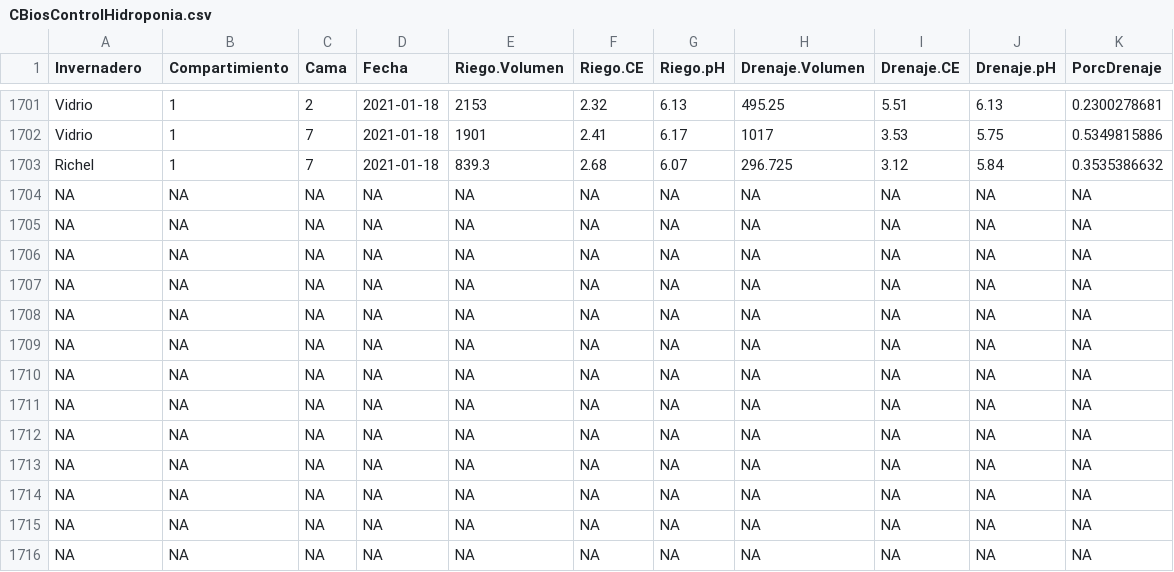
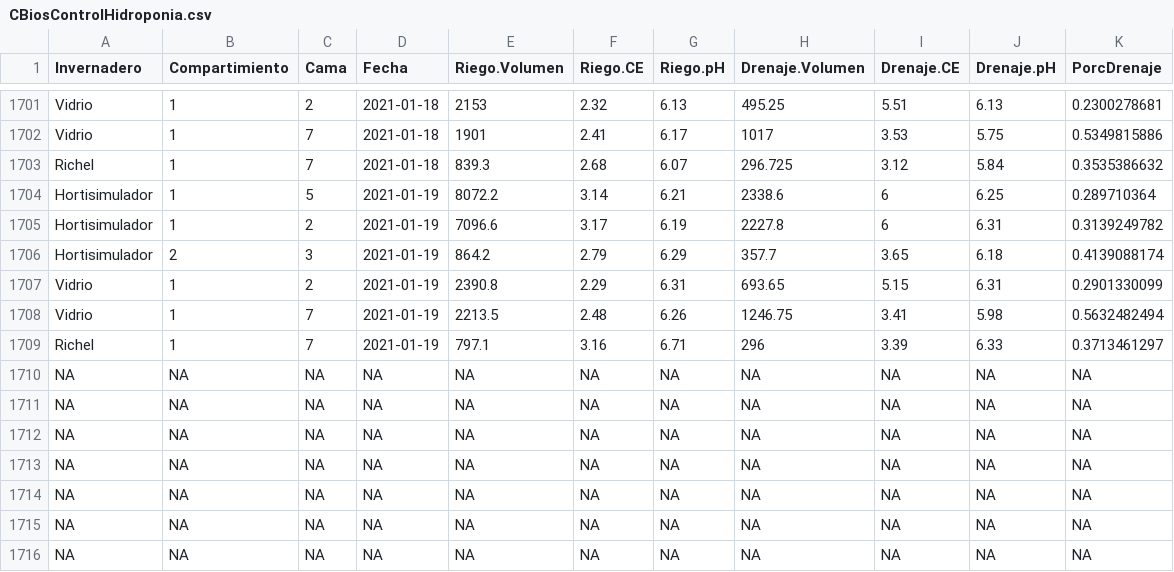
Before and after one commit to crbojaca/CBios, a CSV file: CBiosControlHidroponia.csv, drawn as a sheet; only a part is shown, gaps mark what is left out; removed rows and columns are numbered as before the commit, all else as after; the diff names each change by its address in the sheet, - before the commit and + after, or states it on an @@ line.

```diff
--- a/CBiosControlHidroponia.csv
+++ b/CBiosControlHidroponia.csv
-row 1704: NA | NA | NA | NA | NA | NA | NA | NA | NA | NA | NA
-row 1705: NA | NA | NA | NA | NA | NA | NA | NA | NA | NA | NA
-row 1706: NA | NA | NA | NA | NA | NA | NA | NA | NA | NA | NA
-row 1707: NA | NA | NA | NA | NA | NA | NA | NA | NA | NA | NA
-row 1708: NA | NA | NA | NA | NA | NA | NA | NA | NA | NA | NA
-row 1709: NA | NA | NA | NA | NA | NA | NA | NA | NA | NA | NA
+row 1704: Hortisimulador | 1 | 5 | 2021-01-19 | 8072.2 | 3.14 | 6.21 | 2338.6 | 6 | 6.25 | 0.289710364
+row 1705: Hortisimulador | 1 | 2 | 2021-01-19 | 7096.6 | 3.17 | 6.19 | 2227.8 | 6 | 6.31 | 0.3139249782
+row 1706: Hortisimulador | 2 | 3 | 2021-01-19 | 864.2 | 2.79 | 6.29 | 357.7 | 3.65 | 6.18 | 0.4139088174
+row 1707: Vidrio | 1 | 2 | 2021-01-19 | 2390.8 | 2.29 | 6.31 | 693.65 | 5.15 | 6.31 | 0.2901330099
+row 1708: Vidrio | 1 | 7 | 2021-01-19 | 2213.5 | 2.48 | 6.26 | 1246.75 | 3.41 | 5.98 | 0.5632482494
+row 1709: Richel | 1 | 7 | 2021-01-19 | 797.1 | 3.16 | 6.71 | 296 | 3.39 | 6.33 | 0.3713461297
```
Also changed, not shown: Ocati1ConsumoGas.csv.
